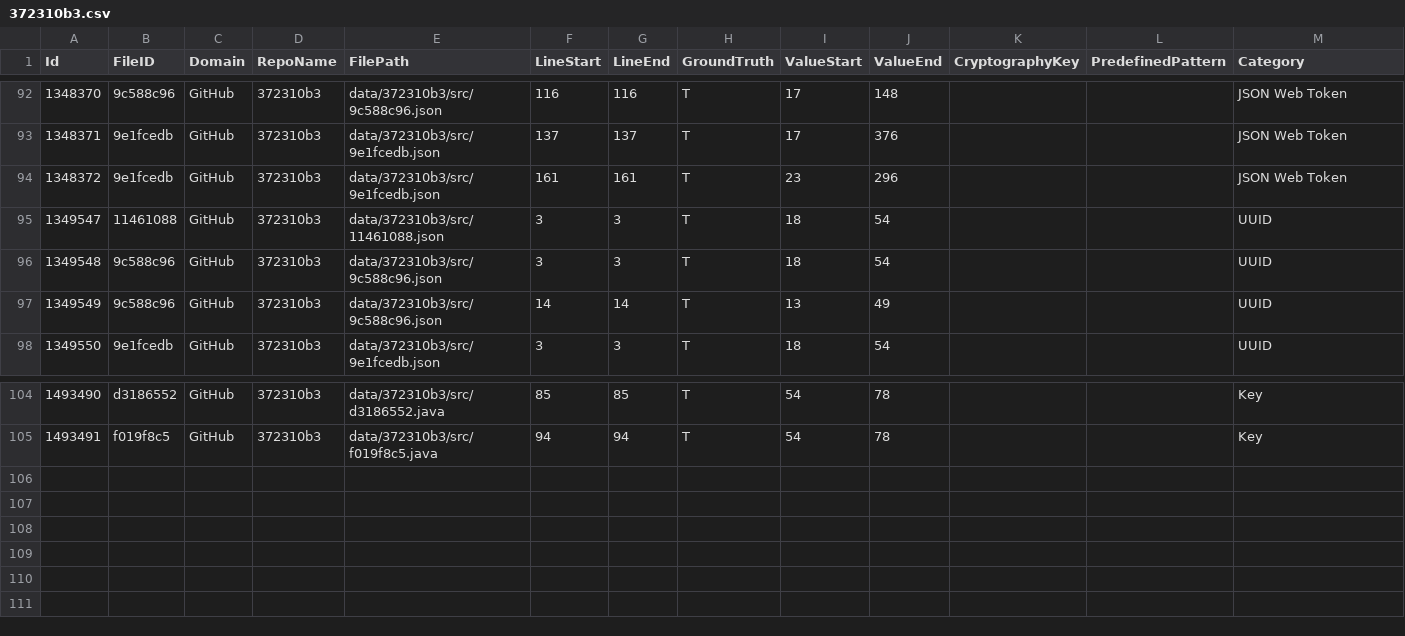
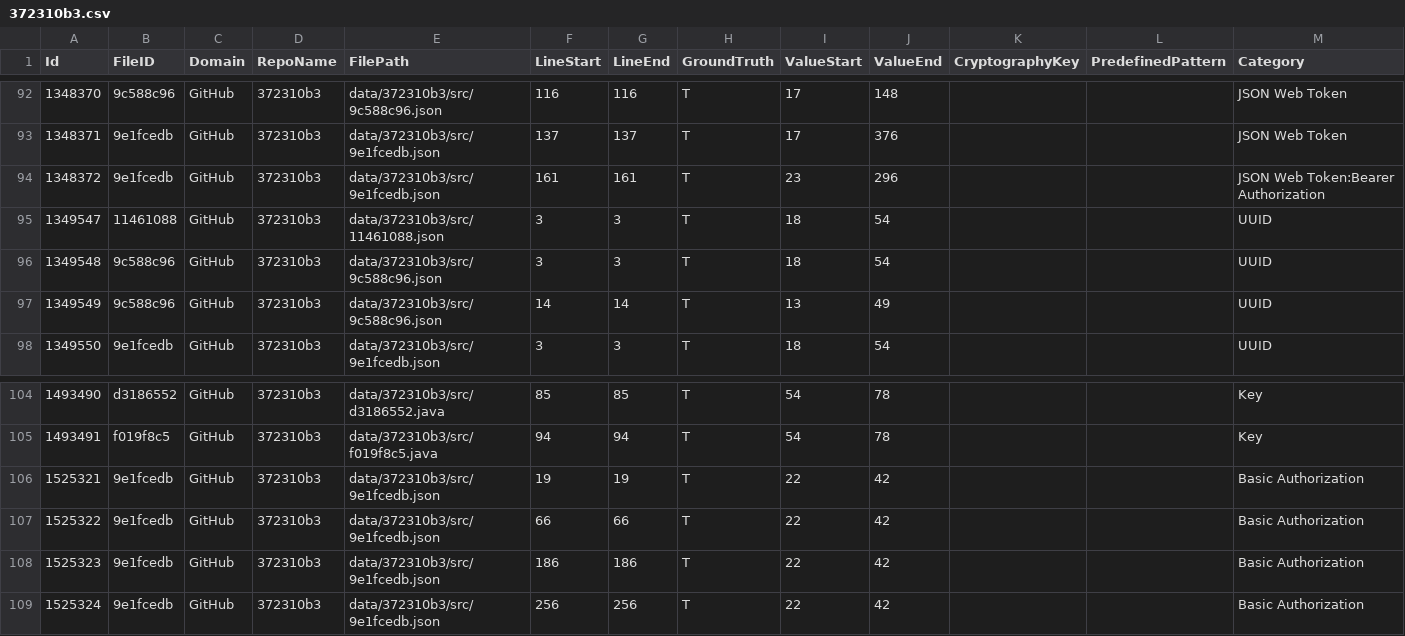
Before and after one commit to Samsung/CredData, a CSV file: meta/372310b3.csv, drawn as a sheet; only a part is shown, gaps mark what is left out.

```diff
--- a/meta/372310b3.csv
+++ b/meta/372310b3.csv
@@ -93,3 +93,3 @@ Id,FileID,Domain,RepoName,FilePath,LineStart,LineEnd,GroundTruth,ValueStart,Valu
 1348371,9e1fcedb,GitHub,372310b3,data/372310b3/src/9e1fcedb.json,137,137,T,17,376,,,JSON Web Token
-1348372,9e1fcedb,GitHub,372310b3,data/372310b3/src/9e1fcedb.json,161,161,T,23,296,,,JSON Web Token
+1348372,9e1fcedb,GitHub,372310b3,data/372310b3/src/9e1fcedb.json,161,161,T,23,296,,,JSON Web Token:Bearer Authorization
 1349547,11461088,GitHub,372310b3,data/372310b3/src/11461088.json,3,3,T,18,54,,,UUID
@@ -105 +105,5 @@ Id,FileID,Domain,RepoName,FilePath,LineStart,LineEnd,GroundTruth,ValueStart,Valu
 1493491,f019f8c5,GitHub,372310b3,data/372310b3/src/f019f8c5.java,94,94,T,54,78,,,Key
+1525321,9e1fcedb,GitHub,372310b3,data/372310b3/src/9e1fcedb.json,19,19,T,22,42,,,Basic Authorization
+1525322,9e1fcedb,GitHub,372310b3,data/372310b3/src/9e1fcedb.json,66,66,T,22,42,,,Basic Authorization
+1525323,9e1fcedb,GitHub,372310b3,data/372310b3/src/9e1fcedb.json,186,186,T,22,42,,,Basic Authorization
+1525324,9e1fcedb,GitHub,372310b3,data/372310b3/src/9e1fcedb.json,256,256,T,22,42,,,Basic Authorization
```
Also changed, not shown: meta/28728ab4.csv, meta/54f6f35d.csv, 32 other files.
